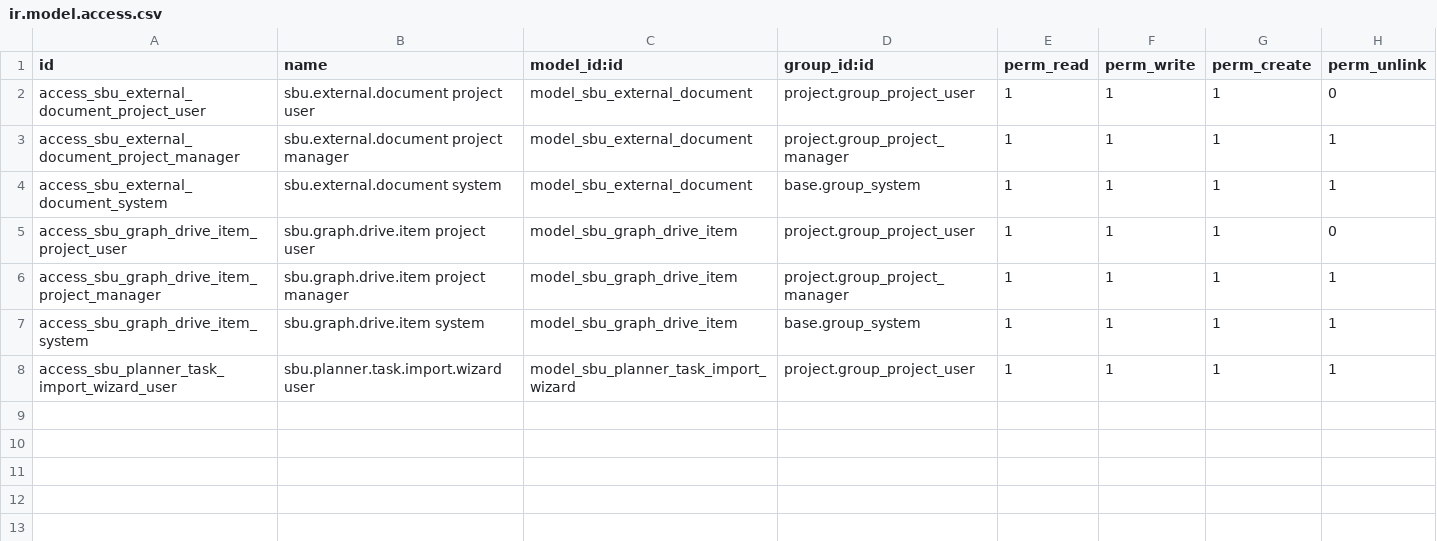
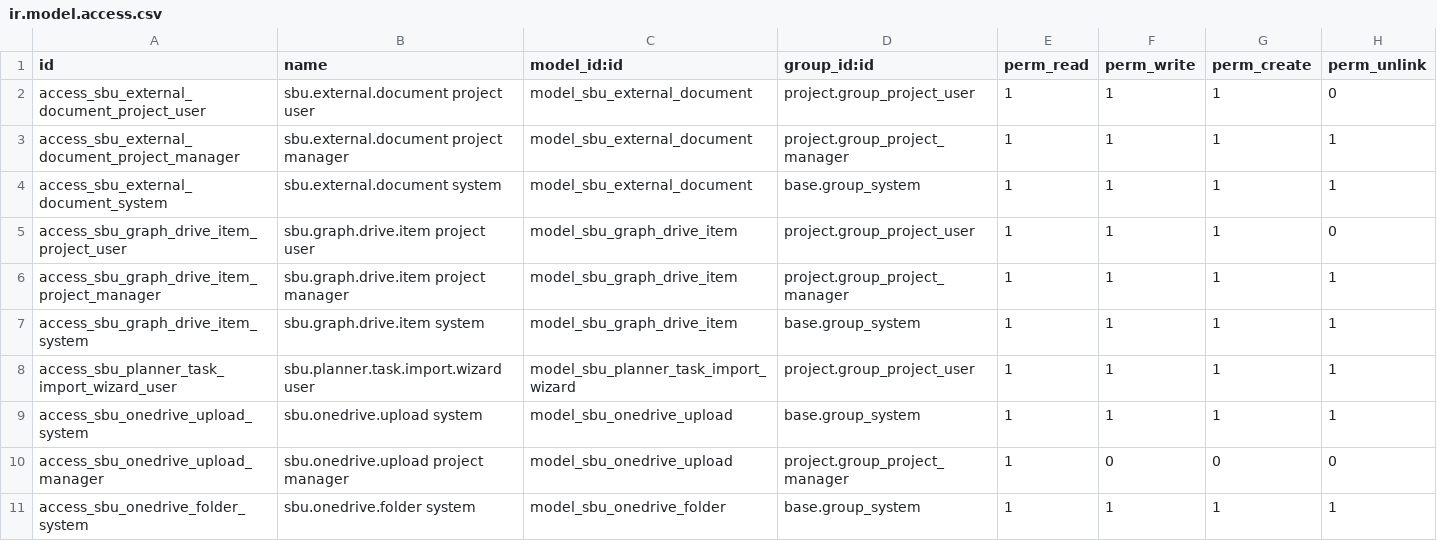
Before and after one commit to pignatelli111/my-odoo, a CSV file: sbu_documents/security/ir.model.access.csv, drawn as a sheet.

```diff
--- a/sbu_documents/security/ir.model.access.csv
+++ b/sbu_documents/security/ir.model.access.csv
@@ -8 +8,4 @@ access_sbu_graph_drive_item_system,sbu.graph.drive.item system,model_sbu_graph_d
 access_sbu_planner_task_import_wizard_user,sbu.planner.task.import.wizard user,model_sbu_planner_task_import_wizard,project.group_project_user,1,1,1,1
+access_sbu_onedrive_upload_system,sbu.onedrive.upload system,model_sbu_onedrive_upload,base.group_system,1,1,1,1
+access_sbu_onedrive_upload_manager,sbu.onedrive.upload project manager,model_sbu_onedrive_upload,project.group_project_manager,1,0,0,0
+access_sbu_onedrive_folder_system,sbu.onedrive.folder system,model_sbu_onedrive_folder,base.group_system,1,1,1,1
```
Also changed, not shown: 8 other files.
